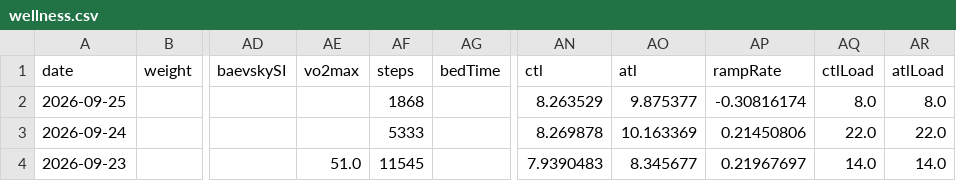
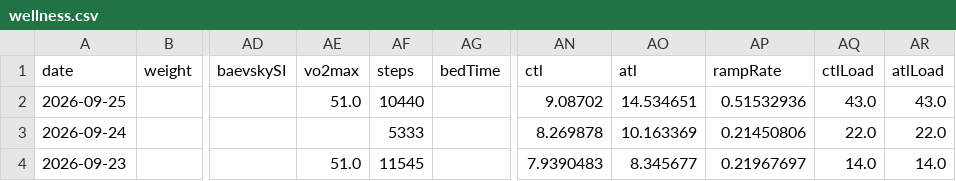
Before and after one commit to giovannispinelli08-a11y/Personal_Training_Programme, a CSV file: data/wellness.csv, drawn as a sheet; only a part is shown, gaps mark what is left out; the diff names each change by its address in the sheet, - before the commit and + after, or states it on an @@ line.

```diff
--- a/data/wellness.csv
+++ b/data/wellness.csv
-AE2 (vo2max): (empty)
+AE2 (vo2max): 51.0
-AF2 (steps): 1868
+AF2 (steps): 10440
-AN2 (ctl): 8.263529
+AN2 (ctl): 9.08702
-AO2 (atl): 9.875377
+AO2 (atl): 14.534651
-AP2 (rampRate): -0.30816174
+AP2 (rampRate): 0.51532936
-AQ2 (ctlLoad): 8.0
+AQ2 (ctlLoad): 43.0
-AR2 (atlLoad): 8.0
+AR2 (atlLoad): 43.0
```
Also changed, not shown: data/summary.csv, 5 other files.
